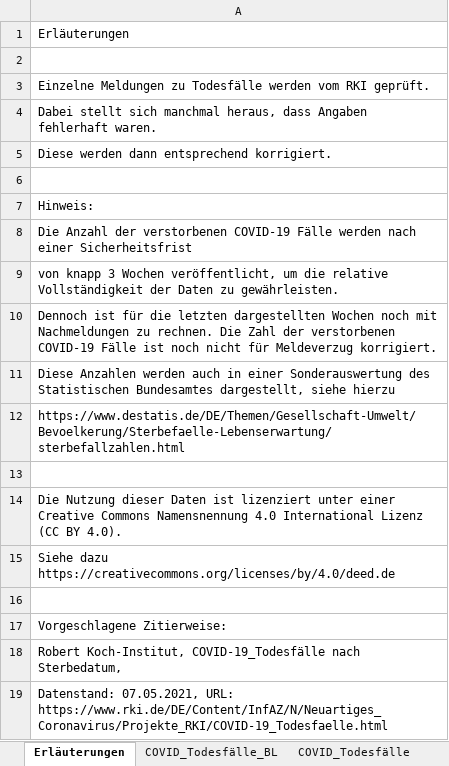
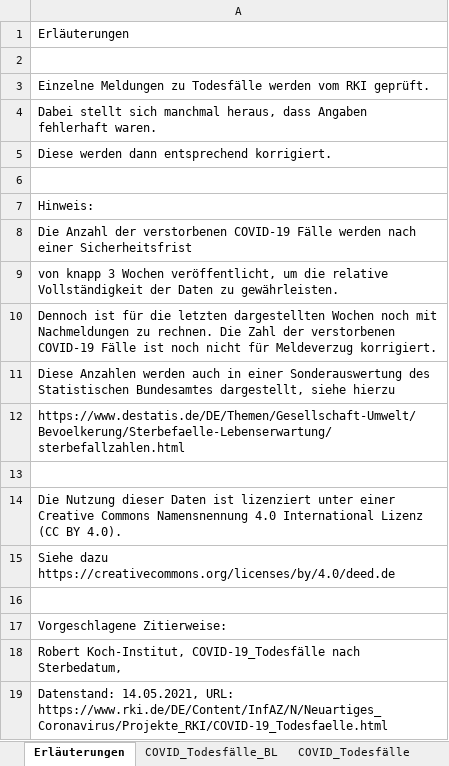
Before and after one commit to hodoi05/vaccinedata, an Excel workbook: data/source/COVID-19_Todesfaelle.xlsx, sheet Erläuterungen, drawn as a sheet; values as stored, in another font and other column widths than the file's, no borders; the diff names each change by its address in the sheet, - before the commit and + after, or states it on an @@ line.

```diff
--- a/data/source/COVID-19_Todesfaelle.xlsx (sheet Erläuterungen)
+++ b/data/source/COVID-19_Todesfaelle.xlsx (sheet Erläuterungen)
-A19: Datenstand: 07.05.2021, URL: https://www.rki.de/DE/Content/InfAZ/N/Neuartiges_Coronavirus/Projekte_RKI/COVID-19_Todesfaelle.html
+A19: Datenstand: 14.05.2021, URL: https://www.rki.de/DE/Content/InfAZ/N/Neuartiges_Coronavirus/Projekte_RKI/COVID-19_Todesfaelle.html
```
Also changed, not shown: sheet COVID_Todesfälle_BL, sheet COVID_Todesfälle_KW_AG20_G, sheet COVID_Todesfälle_KW_AG10, sheet COVID_Todesfälle, sheet COVID_Todesfälle_Monat, 1 other file.
